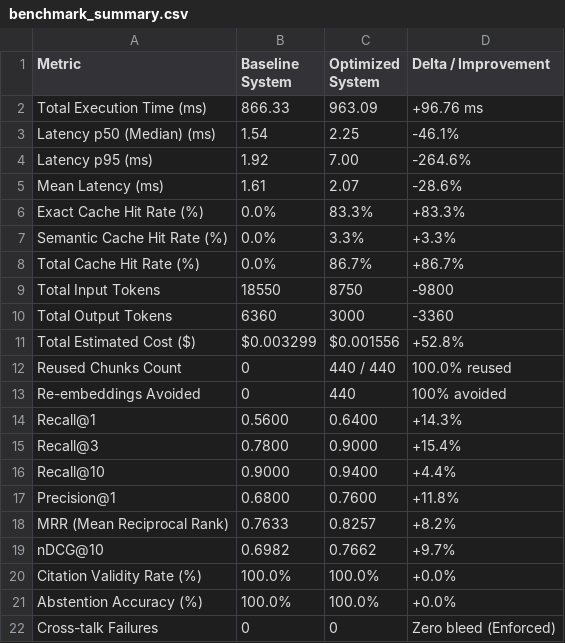
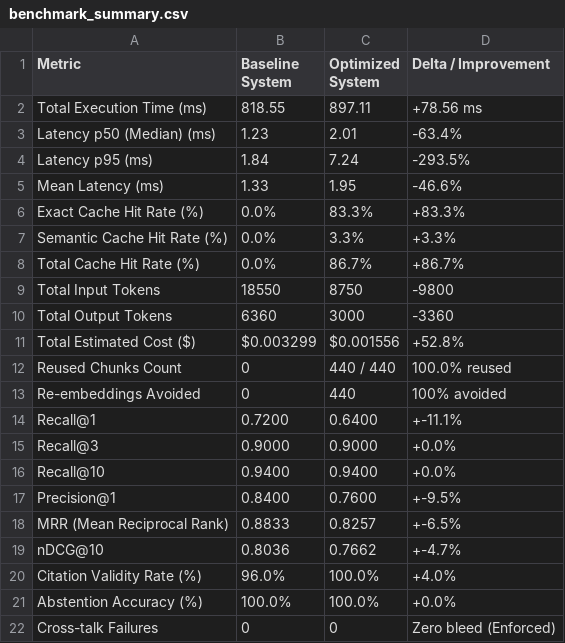
Before and after one commit to snehithyerra13-cell/lawchatbot, a CSV file: reports/benchmark_summary.csv, drawn as a sheet.

```diff
--- a/reports/benchmark_summary.csv
+++ b/reports/benchmark_summary.csv
@@ -1,6 +1,6 @@
 Metric,Baseline System,Optimized System,Delta / Improvement
-Total Execution Time (ms),866.33,963.09,+96.76 ms
-Latency p50 (Median) (ms),1.54,2.25,-46.1%
-Latency p95 (ms),1.92,7.00,-264.6%
-Mean Latency (ms),1.61,2.07,-28.6%
+Total Execution Time (ms),818.55,897.11,+78.56 ms
+Latency p50 (Median) (ms),1.23,2.01,-63.4%
+Latency p95 (ms),1.84,7.24,-293.5%
+Mean Latency (ms),1.33,1.95,-46.6%
 Exact Cache Hit Rate (%),0.0%,83.3%,+83.3%
@@ -13,9 +13,9 @@ Reused Chunks Count,0,440 / 440,100.0% reused
 Re-embeddings Avoided,0,440,100% avoided
-Recall@1,0.5600,0.6400,+14.3%
-Recall@3,0.7800,0.9000,+15.4%
-Recall@10,0.9000,0.9400,+4.4%
-Precision@1,0.6800,0.7600,+11.8%
-MRR (Mean Reciprocal Rank),0.7633,0.8257,+8.2%
-nDCG@10,0.6982,0.7662,+9.7%
-Citation Validity Rate (%),100.0%,100.0%,+0.0%
+Recall@1,0.7200,0.6400,+-11.1%
+Recall@3,0.9000,0.9000,+0.0%
+Recall@10,0.9400,0.9400,+0.0%
+Precision@1,0.8400,0.7600,+-9.5%
+MRR (Mean Reciprocal Rank),0.8833,0.8257,+-6.5%
+nDCG@10,0.8036,0.7662,+-4.7%
+Citation Validity Rate (%),96.0%,100.0%,+4.0%
 Abstention Accuracy (%),100.0%,100.0%,+0.0%
```
Also changed, not shown: 11 other files.
